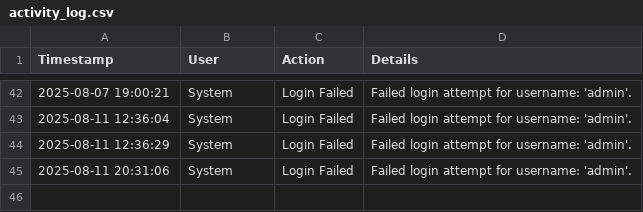
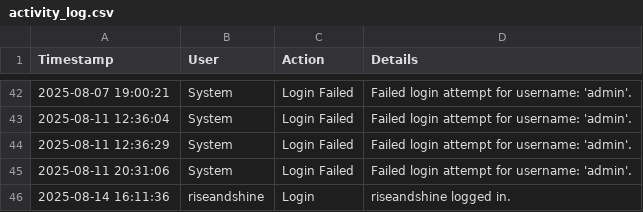
Before and after one commit to Mauwane98/riseandshine, a CSV file: admin/data/activity_log.csv, drawn as a sheet; only a part is shown, gaps mark what is left out.

```diff
--- a/admin/data/activity_log.csv
+++ b/admin/data/activity_log.csv
@@ -45 +45,2 @@ Timestamp,User,Action,Details
 "2025-08-11 20:31:06",System,"Login Failed","Failed login attempt for username: 'admin'."
+"2025-08-14 16:11:36",riseandshine,Login,"riseandshine logged in."
```
